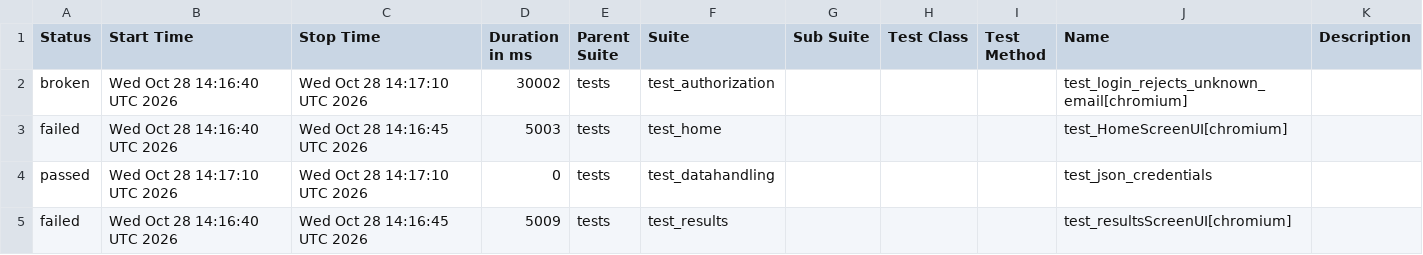
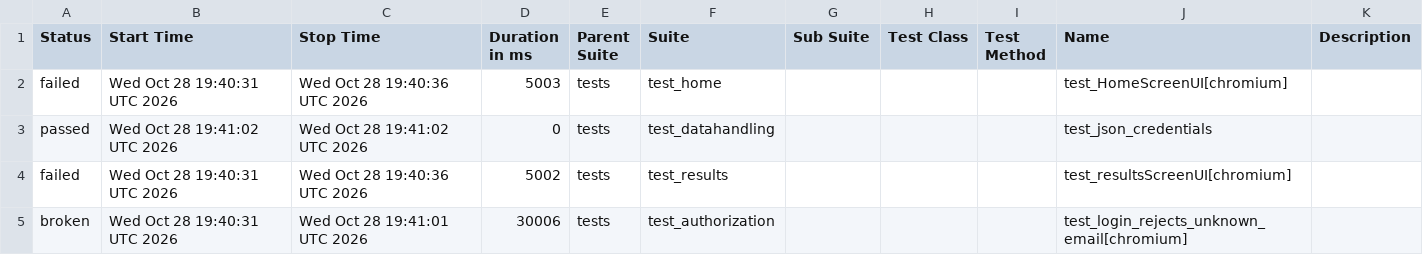
Before and after one commit to shafali-nishad/POM, a CSV file: data/suites.csv, drawn as a sheet.

```diff
--- a/data/suites.csv
+++ b/data/suites.csv
@@ -1,5 +1,5 @@
 "Status","Start Time","Stop Time","Duration in ms","Parent Suite","Suite","Sub Suite","Test Class","Test Method","Name","Description"
-"broken","Wed Oct 28 14:16:40 UTC 2026","Wed Oct 28 14:17:10 UTC 2026","30002","tests","test_authorization","","","","test_login_rejects_unknown_email[chromium]",""
-"failed","Wed Oct 28 14:16:40 UTC 2026","Wed Oct 28 14:16:45 UTC 2026","5003","tests","test_home","","","","test_HomeScreenUI[chromium]",""
-"passed","Wed Oct 28 14:17:10 UTC 2026","Wed Oct 28 14:17:10 UTC 2026","0","tests","test_datahandling","","","","test_json_credentials",""
-"failed","Wed Oct 28 14:16:40 UTC 2026","Wed Oct 28 14:16:45 UTC 2026","5009","tests","test_results","","","","test_resultsScreenUI[chromium]",""
+"failed","Wed Oct 28 19:40:31 UTC 2026","Wed Oct 28 19:40:36 UTC 2026","5003","tests","test_home","","","","test_HomeScreenUI[chromium]",""
+"passed","Wed Oct 28 19:41:02 UTC 2026","Wed Oct 28 19:41:02 UTC 2026","0","tests","test_datahandling","","","","test_json_credentials",""
+"failed","Wed Oct 28 19:40:31 UTC 2026","Wed Oct 28 19:40:36 UTC 2026","5002","tests","test_results","","","","test_resultsScreenUI[chromium]",""
+"broken","Wed Oct 28 19:40:31 UTC 2026","Wed Oct 28 19:41:01 UTC 2026","30006","tests","test_authorization","","","","test_login_rejects_unknown_email[chromium]",""
```
Also changed, not shown: 24 other files.
